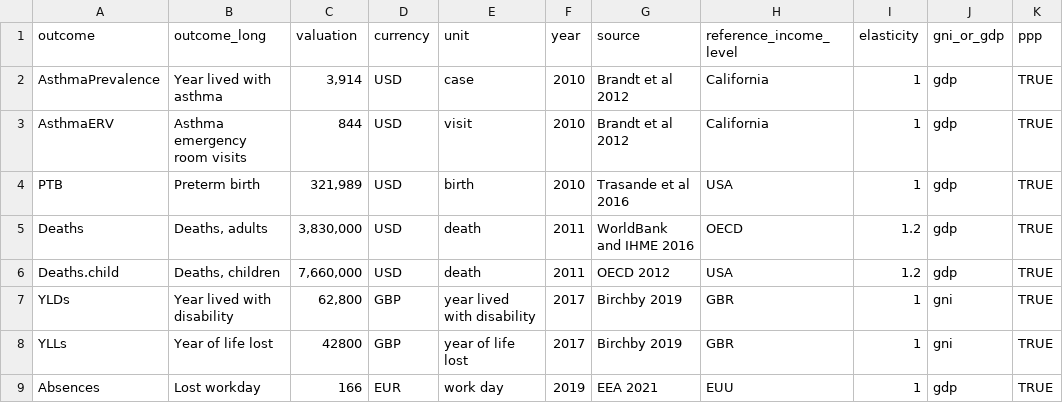
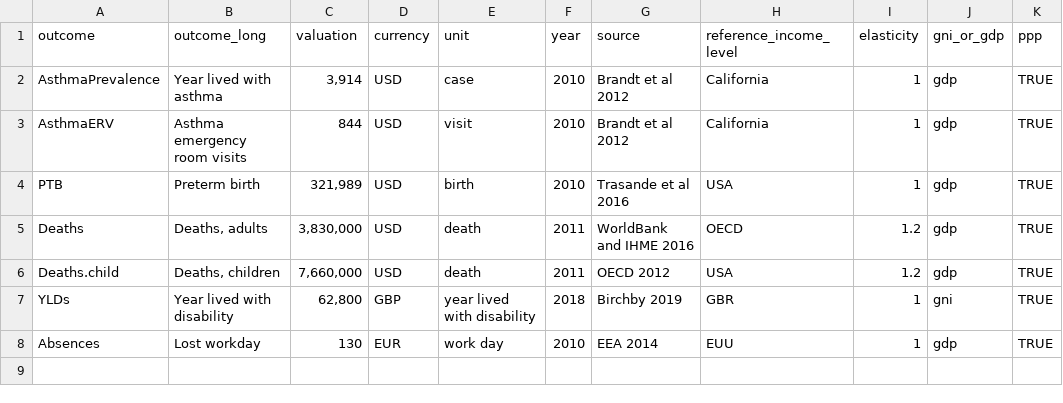
Before and after one commit to energyandcleanair/creahia, a CSV file: inst/extdata/valuations/worldbank.csv, drawn as a sheet.

```diff
--- a/inst/extdata/valuations/worldbank.csv
+++ b/inst/extdata/valuations/worldbank.csv
@@ -6,4 +6,3 @@ Deaths,"Deaths, adults","3,830,000",USD,death,2011,WorldBank and IHME 2016,OECD,
 Deaths.child,"Deaths, children","7,660,000",USD,death,2011,OECD 2012,USA,1.2,gdp,TRUE
-YLDs,Year lived with disability,"62,800",GBP,year lived with disability,2017,Birchby 2019,GBR,1,gni,TRUE
-YLLs,Year of life lost,42800,GBP,year of life lost,2017,Birchby 2019,GBR,1,gni,TRUE
-Absences,Lost workday,166,EUR,work day,2019,EEA 2021,EUU,1,gdp,TRUE
+YLDs,Year lived with disability,"62,800",GBP,year lived with disability,2018,Birchby 2019,GBR,1,gni,TRUE
+Absences,Lost workday,130,EUR,work day,2010,EEA 2014,EUU,1,gdp,TRUE
```
Also changed, not shown: inst/extdata/valuations/viscusi.csv, inst/extdata/valuations/viscusi_ppp.csv.
